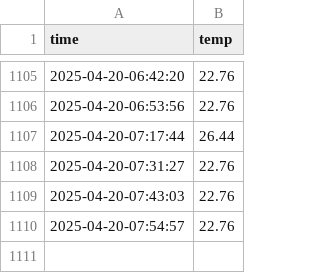
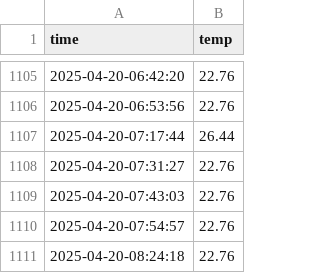
Before and after one commit to JJang0603/seoul_weather_5m, a CSV file: seoul_weather.csv, drawn as a sheet; only a part is shown, gaps mark what is left out.

```diff
--- a/seoul_weather.csv
+++ b/seoul_weather.csv
@@ -1110 +1110,2 @@ time,temp
 2025-04-20-07:54:57,22.76
+2025-04-20-08:24:18,22.76
```
